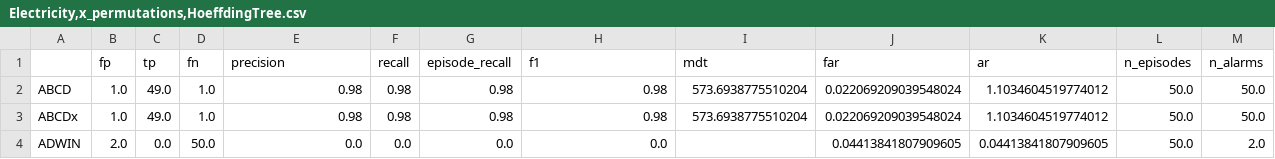
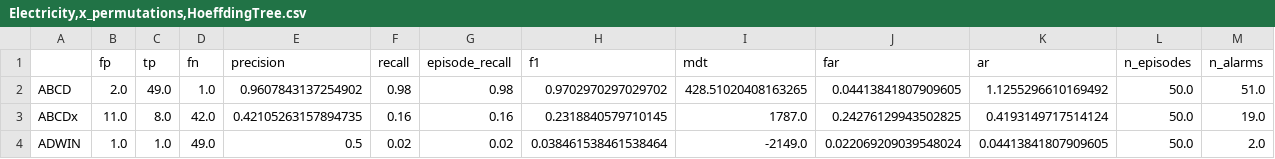
Before and after one commit to vcerqueira/experiments-drift_evaluation, a CSV file: Electricity,x_permutations,HoeffdingTree.csv, drawn as a sheet; only a part is shown; the diff covers the shown part only.

```diff
--- a/Electricity,x_permutations,HoeffdingTree.csv
+++ b/Electricity,x_permutations,HoeffdingTree.csv
@@ -1,4 +1,4 @@
 ,fp,tp,fn,precision,recall,episode_recall,f1,mdt,far,ar,n_episodes,n_alarms
-ABCD,1.0,49.0,1.0,0.98,0.98,0.98,0.98,573.6938775510204,0.022069209039548024,1.1034604519774012,50.0,50.0
-ABCDx,1.0,49.0,1.0,0.98,0.98,0.98,0.98,573.6938775510204,0.022069209039548024,1.1034604519774012,50.0,50.0
-ADWIN,2.0,0.0,50.0,0.0,0.0,0.0,0.0,,0.04413841807909605,0.04413841807909605,50.0,2.0
+ABCD,2.0,49.0,1.0,0.9607843137254902,0.98,0.98,0.9702970297029702,428.51020408163265,0.04413841807909605,1.1255296610169492,50.0,51.0
+ABCDx,11.0,8.0,42.0,0.42105263157894735,0.16,0.16,0.2318840579710145,1787.0,0.24276129943502825,0.4193149717514124,50.0,19.0
+ADWIN,1.0,1.0,49.0,0.5,0.02,0.02,0.038461538461538464,-2149.0,0.022069209039548024,0.04413841807909605,50.0,2.0
```
Also changed, not shown: 3 added rows, 3 removed rows and 61 edited cells elsewhere in this file, Electricity,x_exceed_skip,HoeffdingTree.csv, 40 other files.
